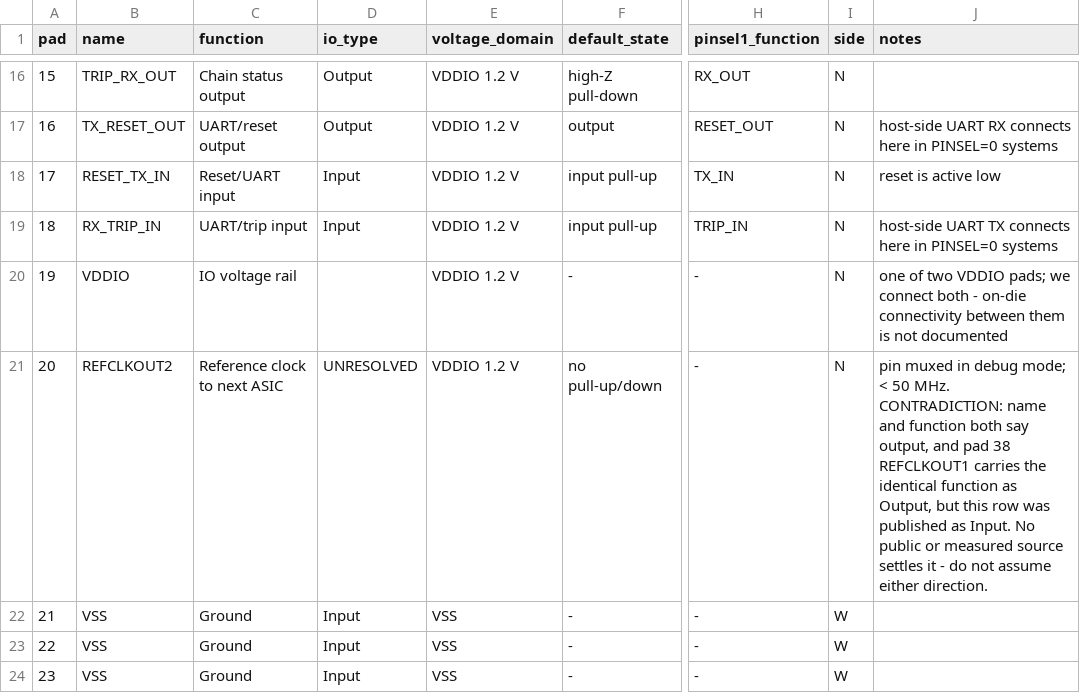
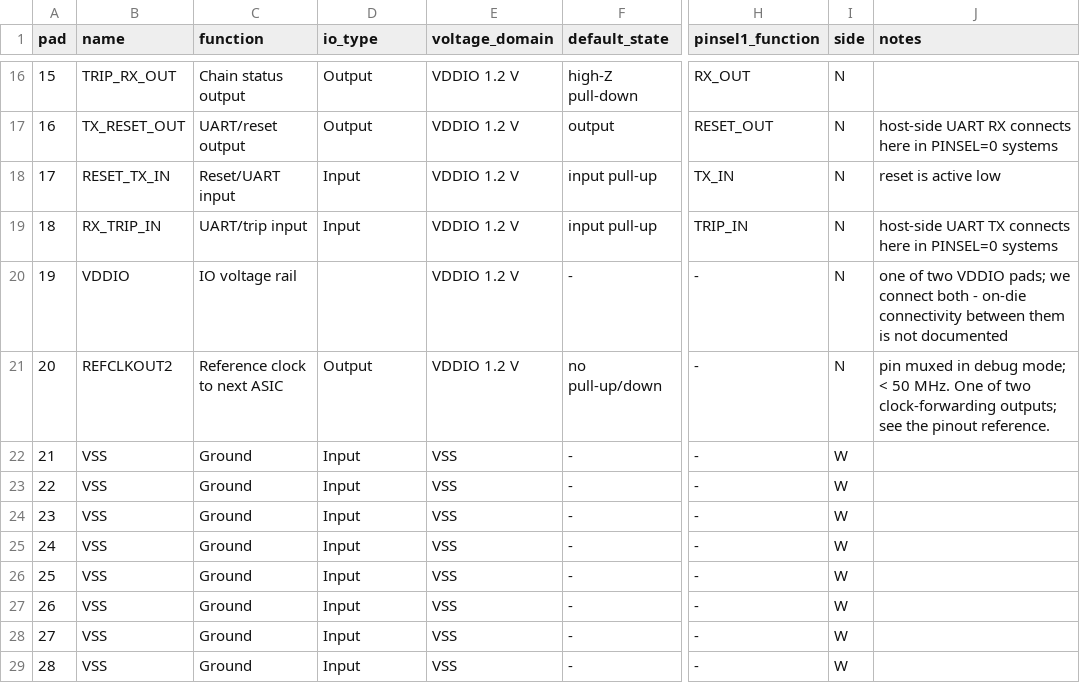
Before and after one commit to Blockscale-Solutions/bzm2-hwref, a CSV file: references/bzm2-ballmap.csv, drawn as a sheet; only a part is shown, gaps mark what is left out; the shorter side is filled out with more unchanged rows; the diff names each change by its address in the sheet, - before the commit and + after, or states it on an @@ line.

```diff
--- a/references/bzm2-ballmap.csv
+++ b/references/bzm2-ballmap.csv
-D21 (io_type): UNRESOLVED
+D21 (io_type): Output
-J21 (notes): …50 MHz. CONTRADICTION: name and function both say output, and pad 38 REFCLKOUT1 carries the identical function as Output, but this row was published as Input. No public or measured source settles it - do not assume either direction.
+J21 (notes): …50 MHz. One of two clock-forwarding outputs; see the pinout reference.
```
Also changed, not shown: 1 other file.
